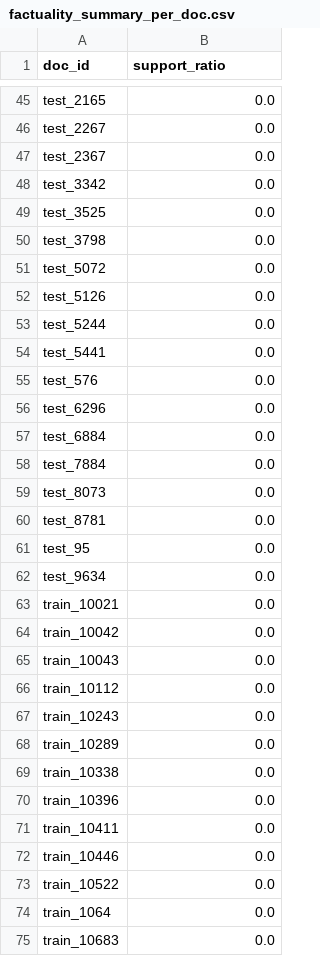
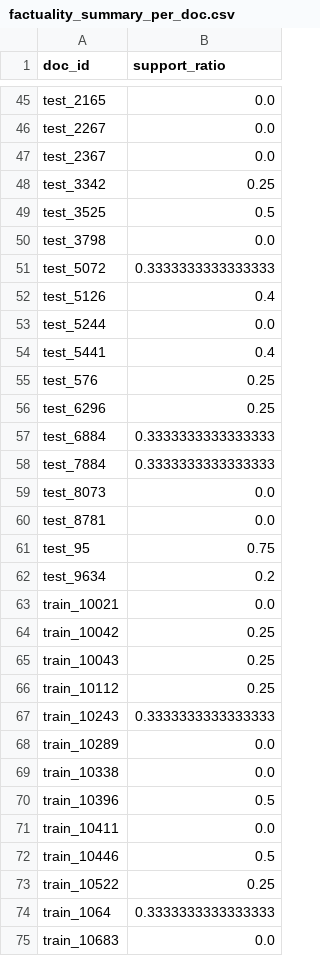
Before and after one commit to Ritik294/factshield, a CSV file: eval/factuality_summary_per_doc.csv, drawn as a sheet; only a part is shown, gaps mark what is left out; the diff covers the shown part only.

```diff
--- a/eval/factuality_summary_per_doc.csv
+++ b/eval/factuality_summary_per_doc.csv
@@ -47,29 +47,29 @@ test_2267,0.0
 test_2367,0.0
-test_3342,0.0
-test_3525,0.0
+test_3342,0.25
+test_3525,0.5
 test_3798,0.0
-test_5072,0.0
-test_5126,0.0
+test_5072,0.3333333333333333
+test_5126,0.4
 test_5244,0.0
-test_5441,0.0
-test_576,0.0
-test_6296,0.0
-test_6884,0.0
-test_7884,0.0
+test_5441,0.4
+test_576,0.25
+test_6296,0.25
+test_6884,0.3333333333333333
+test_7884,0.3333333333333333
 test_8073,0.0
 test_8781,0.0
-test_95,0.0
-test_9634,0.0
+test_95,0.75
+test_9634,0.2
 train_10021,0.0
-train_10042,0.0
-train_10043,0.0
-train_10112,0.0
-train_10243,0.0
+train_10042,0.25
+train_10043,0.25
+train_10112,0.25
+train_10243,0.3333333333333333
 train_10289,0.0
 train_10338,0.0
-train_10396,0.0
+train_10396,0.5
 train_10411,0.0
-train_10446,0.0
-train_10522,0.0
-train_1064,0.0
+train_10446,0.5
+train_10522,0.25
+train_1064,0.3333333333333333
 train_10683,0.0
```
Also changed, not shown: 114 edited cells elsewhere in this file, eval/summary_table.csv, 32 other files.
